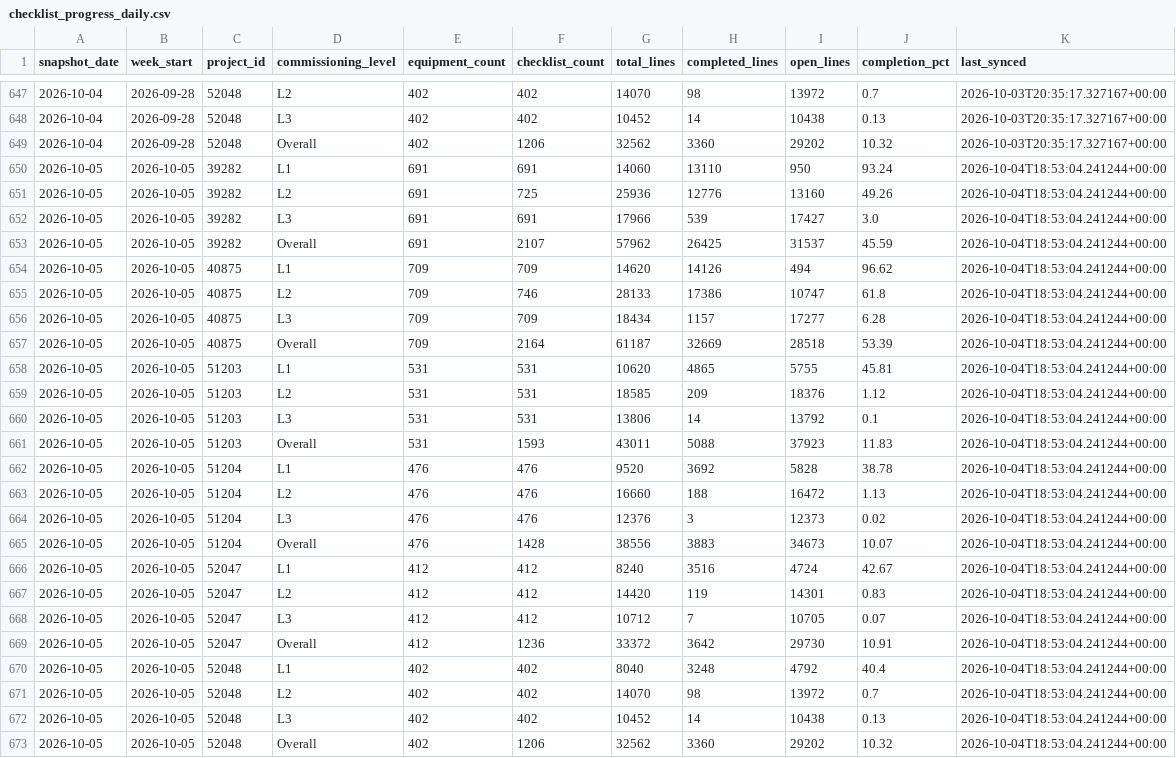
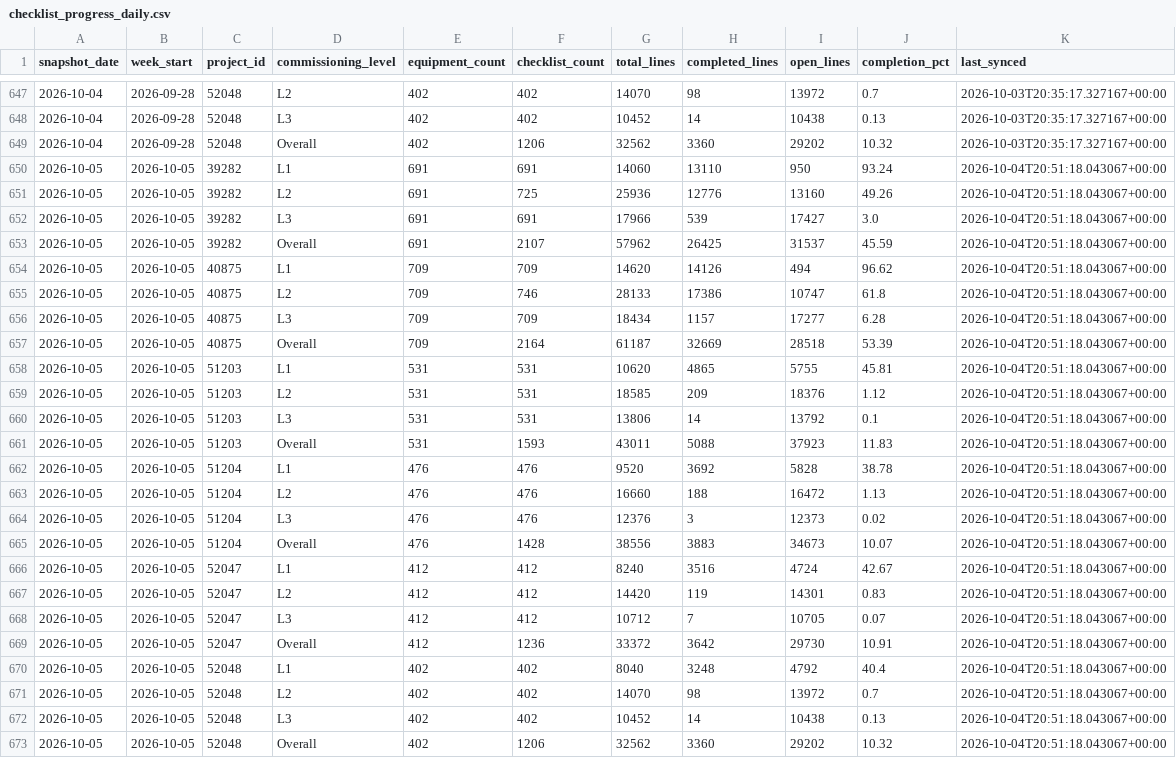
Before and after one commit to bcei-cx/cxalloy-sync-kul21, a CSV file: data/checklist_progress_daily.csv, drawn as a sheet; only a part is shown, gaps mark what is left out.

```diff
--- a/data/checklist_progress_daily.csv
+++ b/data/checklist_progress_daily.csv
@@ -649,25 +649,25 @@ snapshot_date,week_start,project_id,commissioning_level,equipment_count,checklis
 2026-10-04,2026-09-28,52048,Overall,402,1206,32562,3360,29202,10.32,2026-10-03T20:35:17.327167+00:00
-2026-10-05,2026-10-05,39282,L1,691,691,14060,13110,950,93.24,2026-10-04T18:53:04.241244+00:00
-2026-10-05,2026-10-05,39282,L2,691,725,25936,12776,13160,49.26,2026-10-04T18:53:04.241244+00:00
-2026-10-05,2026-10-05,39282,L3,691,691,17966,539,17427,3.0,2026-10-04T18:53:04.241244+00:00
-2026-10-05,2026-10-05,39282,Overall,691,2107,57962,26425,31537,45.59,2026-10-04T18:53:04.241244+00:00
-2026-10-05,2026-10-05,40875,L1,709,709,14620,14126,494,96.62,2026-10-04T18:53:04.241244+00:00
-2026-10-05,2026-10-05,40875,L2,709,746,28133,17386,10747,61.8,2026-10-04T18:53:04.241244+00:00
-2026-10-05,2026-10-05,40875,L3,709,709,18434,1157,17277,6.28,2026-10-04T18:53:04.241244+00:00
-2026-10-05,2026-10-05,40875,Overall,709,2164,61187,32669,28518,53.39,2026-10-04T18:53:04.241244+00:00
-2026-10-05,2026-10-05,51203,L1,531,531,10620,4865,5755,45.81,2026-10-04T18:53:04.241244+00:00
-2026-10-05,2026-10-05,51203,L2,531,531,18585,209,18376,1.12,2026-10-04T18:53:04.241244+00:00
-2026-10-05,2026-10-05,51203,L3,531,531,13806,14,13792,0.1,2026-10-04T18:53:04.241244+00:00
-2026-10-05,2026-10-05,51203,Overall,531,1593,43011,5088,37923,11.83,2026-10-04T18:53:04.241244+00:00
-2026-10-05,2026-10-05,51204,L1,476,476,9520,3692,5828,38.78,2026-10-04T18:53:04.241244+00:00
-2026-10-05,2026-10-05,51204,L2,476,476,16660,188,16472,1.13,2026-10-04T18:53:04.241244+00:00
-2026-10-05,2026-10-05,51204,L3,476,476,12376,3,12373,0.02,2026-10-04T18:53:04.241244+00:00
-2026-10-05,2026-10-05,51204,Overall,476,1428,38556,3883,34673,10.07,2026-10-04T18:53:04.241244+00:00
-2026-10-05,2026-10-05,52047,L1,412,412,8240,3516,4724,42.67,2026-10-04T18:53:04.241244+00:00
-2026-10-05,2026-10-05,52047,L2,412,412,14420,119,14301,0.83,2026-10-04T18:53:04.241244+00:00
-2026-10-05,2026-10-05,52047,L3,412,412,10712,7,10705,0.07,2026-10-04T18:53:04.241244+00:00
-2026-10-05,2026-10-05,52047,Overall,412,1236,33372,3642,29730,10.91,2026-10-04T18:53:04.241244+00:00
-2026-10-05,2026-10-05,52048,L1,402,402,8040,3248,4792,40.4,2026-10-04T18:53:04.241244+00:00
-2026-10-05,2026-10-05,52048,L2,402,402,14070,98,13972,0.7,2026-10-04T18:53:04.241244+00:00
-2026-10-05,2026-10-05,52048,L3,402,402,10452,14,10438,0.13,2026-10-04T18:53:04.241244+00:00
-2026-10-05,2026-10-05,52048,Overall,402,1206,32562,3360,29202,10.32,2026-10-04T18:53:04.241244+00:00
+2026-10-05,2026-10-05,39282,L1,691,691,14060,13110,950,93.24,2026-10-04T20:51:18.043067+00:00
+2026-10-05,2026-10-05,39282,L2,691,725,25936,12776,13160,49.26,2026-10-04T20:51:18.043067+00:00
+2026-10-05,2026-10-05,39282,L3,691,691,17966,539,17427,3.0,2026-10-04T20:51:18.043067+00:00
+2026-10-05,2026-10-05,39282,Overall,691,2107,57962,26425,31537,45.59,2026-10-04T20:51:18.043067+00:00
+2026-10-05,2026-10-05,40875,L1,709,709,14620,14126,494,96.62,2026-10-04T20:51:18.043067+00:00
+2026-10-05,2026-10-05,40875,L2,709,746,28133,17386,10747,61.8,2026-10-04T20:51:18.043067+00:00
+2026-10-05,2026-10-05,40875,L3,709,709,18434,1157,17277,6.28,2026-10-04T20:51:18.043067+00:00
+2026-10-05,2026-10-05,40875,Overall,709,2164,61187,32669,28518,53.39,2026-10-04T20:51:18.043067+00:00
+2026-10-05,2026-10-05,51203,L1,531,531,10620,4865,5755,45.81,2026-10-04T20:51:18.043067+00:00
+2026-10-05,2026-10-05,51203,L2,531,531,18585,209,18376,1.12,2026-10-04T20:51:18.043067+00:00
+2026-10-05,2026-10-05,51203,L3,531,531,13806,14,13792,0.1,2026-10-04T20:51:18.043067+00:00
+2026-10-05,2026-10-05,51203,Overall,531,1593,43011,5088,37923,11.83,2026-10-04T20:51:18.043067+00:00
+2026-10-05,2026-10-05,51204,L1,476,476,9520,3692,5828,38.78,2026-10-04T20:51:18.043067+00:00
+2026-10-05,2026-10-05,51204,L2,476,476,16660,188,16472,1.13,2026-10-04T20:51:18.043067+00:00
+2026-10-05,2026-10-05,51204,L3,476,476,12376,3,12373,0.02,2026-10-04T20:51:18.043067+00:00
+2026-10-05,2026-10-05,51204,Overall,476,1428,38556,3883,34673,10.07,2026-10-04T20:51:18.043067+00:00
+2026-10-05,2026-10-05,52047,L1,412,412,8240,3516,4724,42.67,2026-10-04T20:51:18.043067+00:00
+2026-10-05,2026-10-05,52047,L2,412,412,14420,119,14301,0.83,2026-10-04T20:51:18.043067+00:00
+2026-10-05,2026-10-05,52047,L3,412,412,10712,7,10705,0.07,2026-10-04T20:51:18.043067+00:00
+2026-10-05,2026-10-05,52047,Overall,412,1236,33372,3642,29730,10.91,2026-10-04T20:51:18.043067+00:00
+2026-10-05,2026-10-05,52048,L1,402,402,8040,3248,4792,40.4,2026-10-04T20:51:18.043067+00:00
+2026-10-05,2026-10-05,52048,L2,402,402,14070,98,13972,0.7,2026-10-04T20:51:18.043067+00:00
+2026-10-05,2026-10-05,52048,L3,402,402,10452,14,10438,0.13,2026-10-04T20:51:18.043067+00:00
+2026-10-05,2026-10-05,52048,Overall,402,1206,32562,3360,29202,10.32,2026-10-04T20:51:18.043067+00:00
```
Also changed, not shown: data/checklist_completion_by_equipment.csv, 5 other files.
